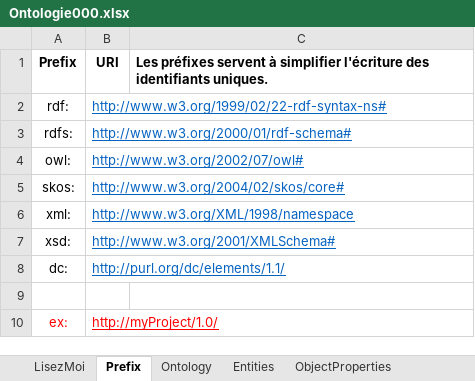
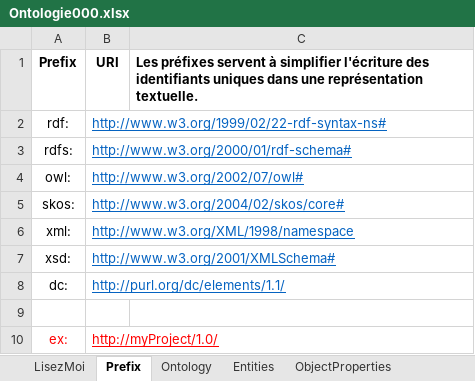
Before and after one commit to pirelaurent/RDFOWLPY, an Excel workbook: Ontologie000.xlsx, sheet Prefix, drawn as a sheet; values as stored, in another font and other column widths than the file's, no borders; the diff names each change by its address in the sheet, - before the commit and + after, or states it on an @@ line.

```diff
--- a/Ontologie000.xlsx (sheet Prefix)
+++ b/Ontologie000.xlsx (sheet Prefix)
-C1: …des identifiants uniques.
+C1: …des identifiants uniques dans une représentation textuelle.
```
Also changed, not shown: sheet ObjectProperties, sheet LisezMoi, sheet DatatypeProperties, sheet Entities, 2 other files.
